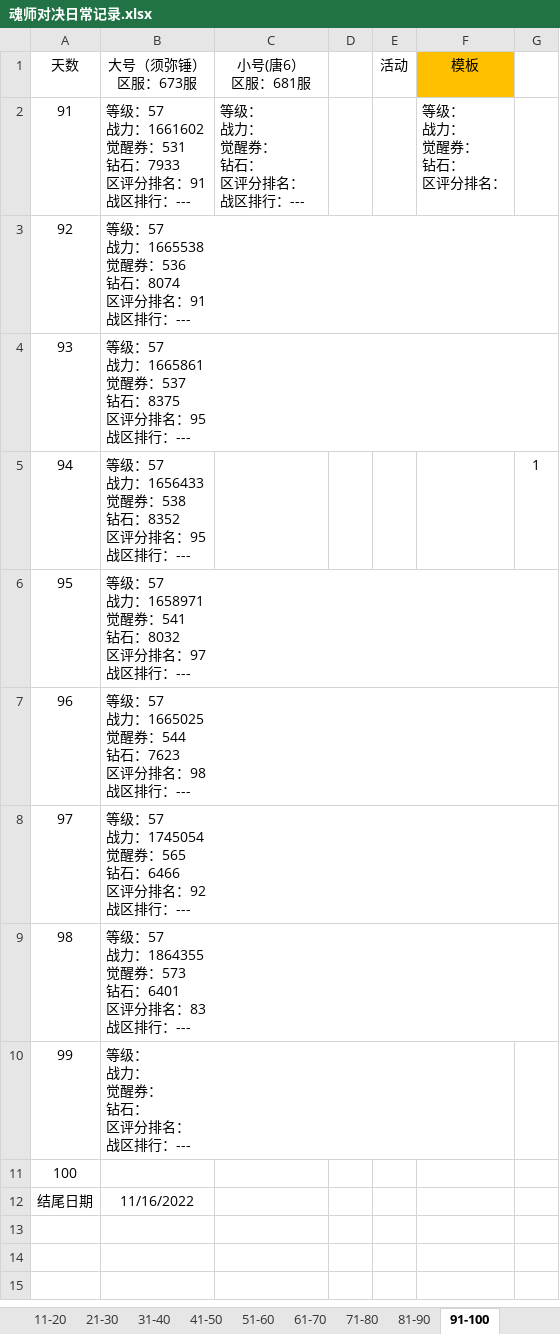
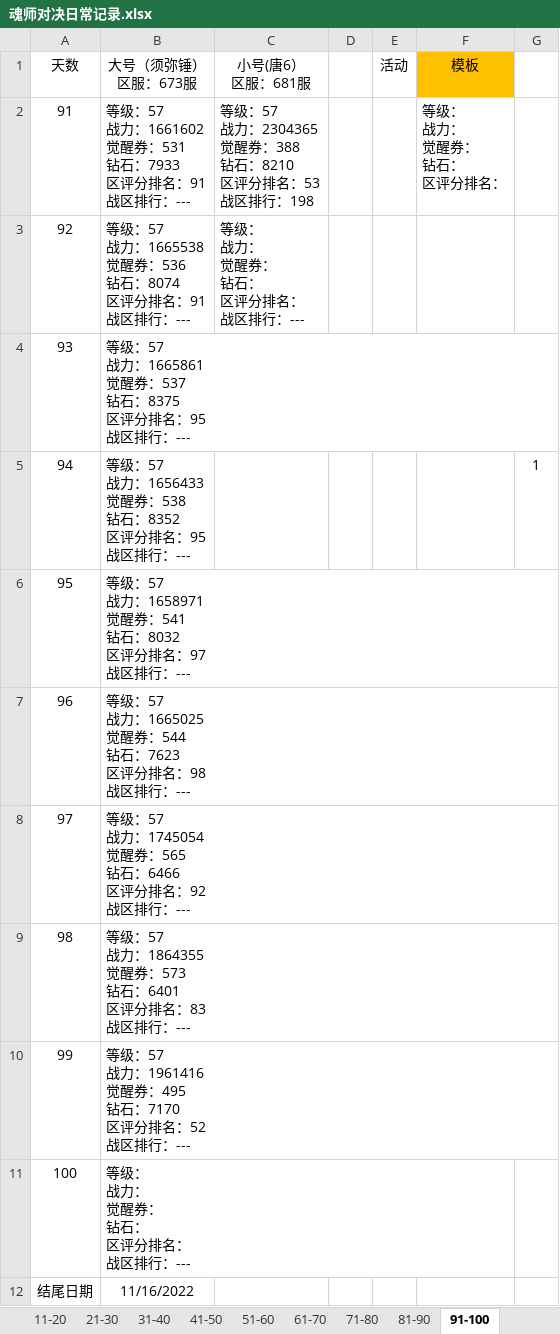
Before and after one commit to 1030821847/Person, an Excel workbook: 魂师对决日常记录.xlsx, sheet 91-100, drawn as a sheet; values as stored, in another font and other column widths than the file's, no borders; ↵ is a line break in a cell; the diff names each change by its address in the sheet, - before the commit and + after, or states it on an @@ line.

Commit message:
update

```diff
--- a/魂师对决日常记录.xlsx (sheet 91-100)
+++ b/魂师对决日常记录.xlsx (sheet 91-100)
-C2 (小号(唐6） 区服：681服): 等级： ↵ 战力： ↵ 觉醒券： ↵ 钻石： ↵ 区评分排名： ↵ 战区排行：---
+C2 (小号(唐6） 区服：681服): 等级：57 ↵ 战力：2304365 ↵ 觉醒券：388 ↵ 钻石：8210 ↵ 区评分排名：53 ↵ 战区排行：198
-C3 (小号(唐6） 区服：681服): (empty)
+C3 (小号(唐6） 区服：681服): 等级： ↵ 战力： ↵ 觉醒券： ↵ 钻石： ↵ 区评分排名： ↵ 战区排行：---
-B10 (大号（须弥锤） 区服：673服): 等级： ↵ 战力： ↵ 觉醒券： ↵ 钻石： ↵ 区评分排名： ↵ 战区排行：---
+B10 (大号（须弥锤） 区服：673服): 等级：57 ↵ 战力：1961416 ↵ 觉醒券：495 ↵ 钻石：7170 ↵ 区评分排名：52 ↵ 战区排行：---
-B11 (大号（须弥锤） 区服：673服): (empty)
+B11 (大号（须弥锤） 区服：673服): 等级： ↵ 战力： ↵ 觉醒券： ↵ 钻石： ↵ 区评分排名： ↵ 战区排行：---
```
Also changed, not shown: sheet 1-10.
